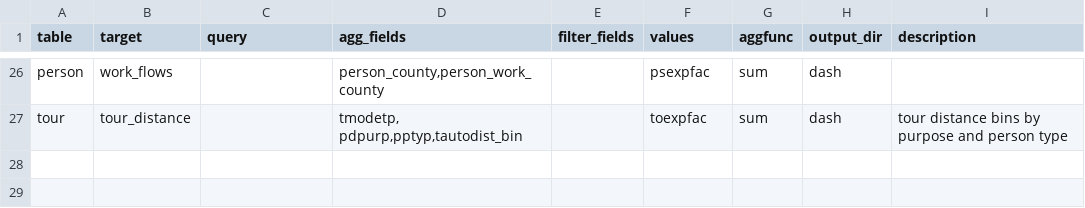
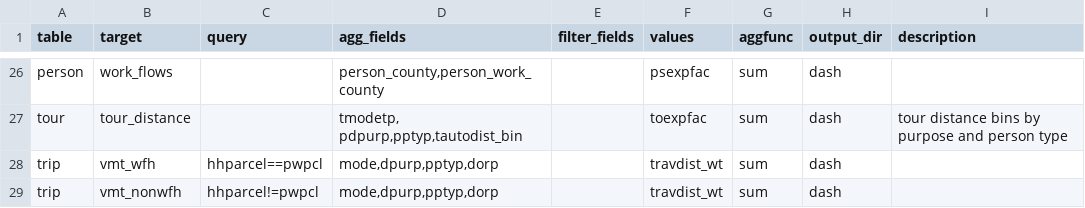
Before and after one commit to psrc/soundcast, a CSV file: inputs/model/summaries/agg_expressions.csv, drawn as a sheet; only a part is shown, gaps mark what is left out.

```diff
--- a/inputs/model/summaries/agg_expressions.csv
+++ b/inputs/model/summaries/agg_expressions.csv
@@ -27 +27,3 @@ person,work_flows,,"person_county,person_work_county",,psexpfac,sum,dash,
 tour,tour_distance,,"tmodetp, pdpurp,pptyp,tautodist_bin",,toexpfac,sum,dash,tour distance bins by purpose and person type
+trip,vmt_wfh,hhparcel==pwpcl,"mode,dpurp,pptyp,dorp",,travdist_wt,sum,dash,
+trip,vmt_nonwfh,hhparcel!=pwpcl,"mode,dpurp,pptyp,dorp",,travdist_wt,sum,dash,
```
Also changed, not shown: 1 other file.
